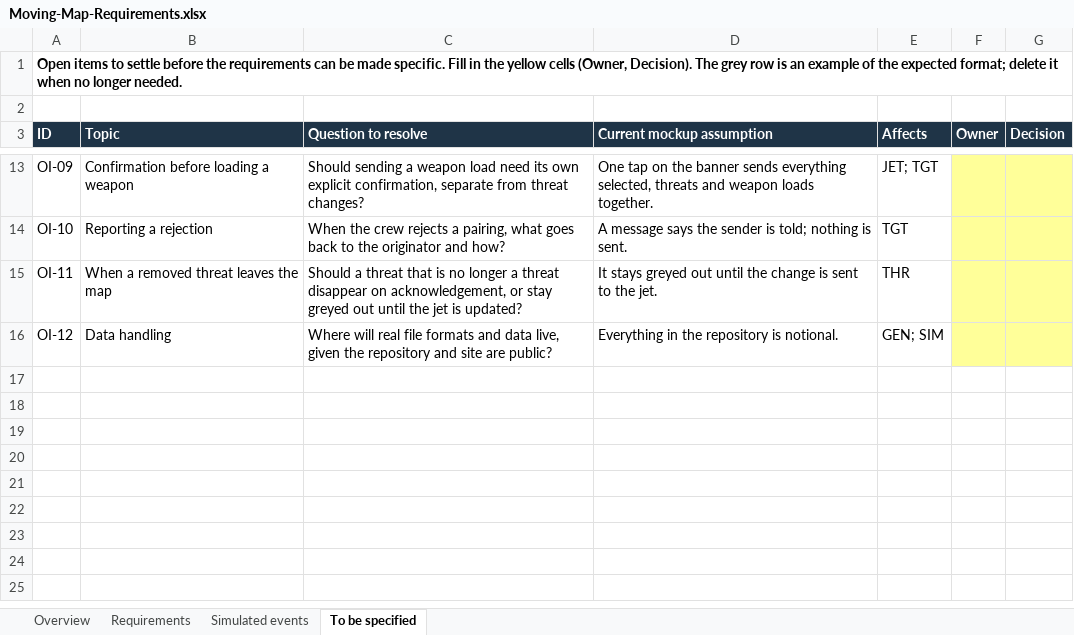
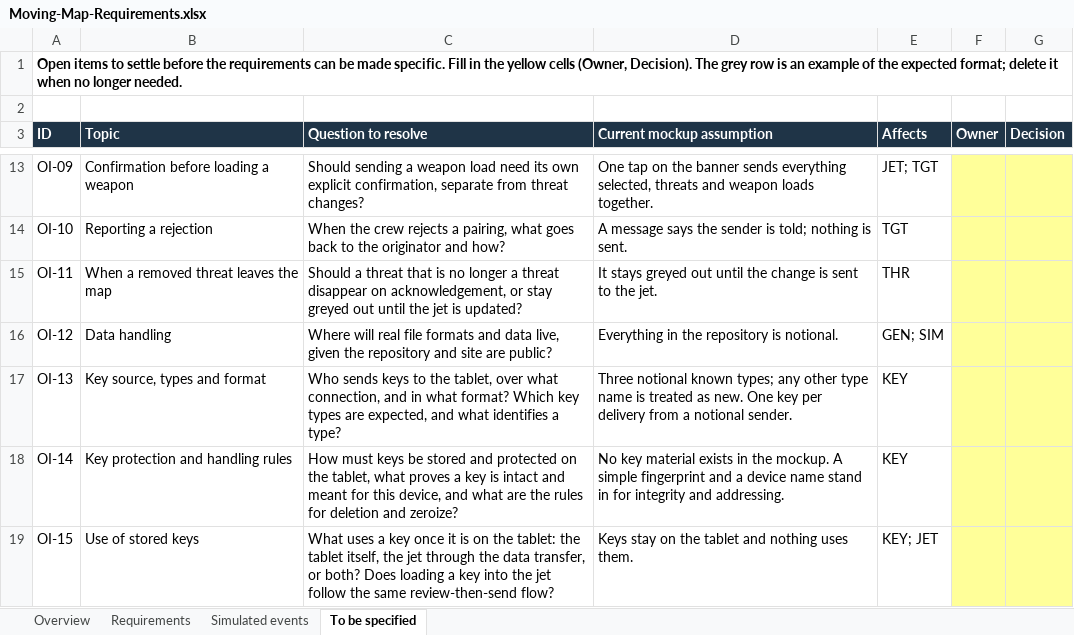
Before and after one commit to kylemccranie1/appmock, an Excel workbook: docs/Moving-Map-Requirements.xlsx, sheet To be specified, drawn as a sheet; only a part is shown, gaps mark what is left out; values as stored, in another font and other column widths than the file's, no borders; charts and pictures not drawn; the diff names each change by its address in the sheet, - before the commit and + after, or states it on an @@ line.

```diff
--- a/docs/Moving-Map-Requirements.xlsx (sheet To be specified)
+++ b/docs/Moving-Map-Requirements.xlsx (sheet To be specified)
+row 17: OI-13 | Key source, types and format | Who sends keys to the tablet, over what connection, and in what format? Which key types are expected, and what identifies a type? | Three notional known types; any other type name is treated as new. One key per delivery from a notional sender. | KEY
+row 18: OI-14 | Key protection and handling rules | How must keys be stored and protected on the tablet, what proves a key is intact and meant for this device, and what are the rules for deletion and zeroize? | No key material exists in the mockup. A simple fingerprint and a device name stand in for integrity and addressing. | KEY
+row 19: OI-15 | Use of stored keys | What uses a key once it is on the tablet: the tablet itself, the jet through the data transfer, or both? Does loading a key into the jet follow the same review-then-send flow? | Keys stay on the tablet and nothing uses them. | KEY; JET
```
Also changed, not shown: sheet Requirements, sheet Simulated events, sheet Overview, formulas that keep their value, 3 other files.
